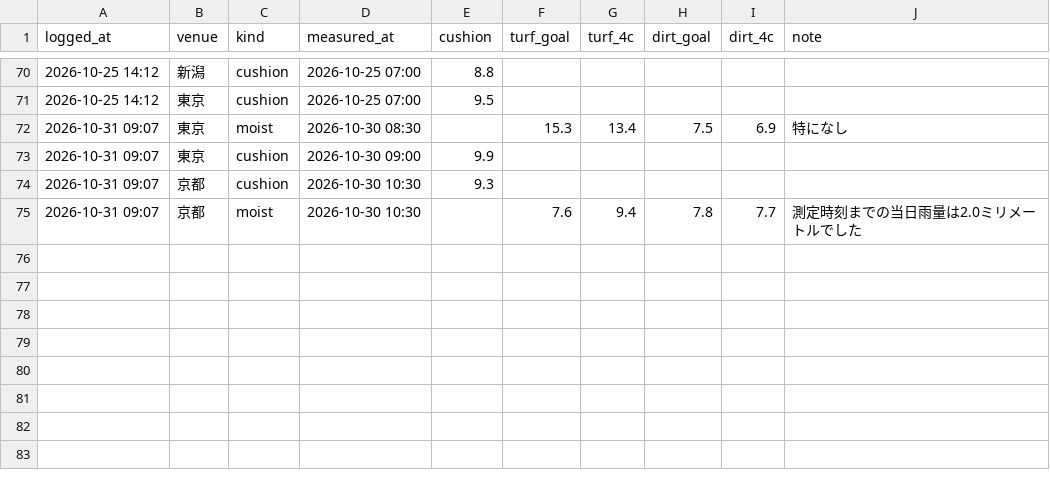
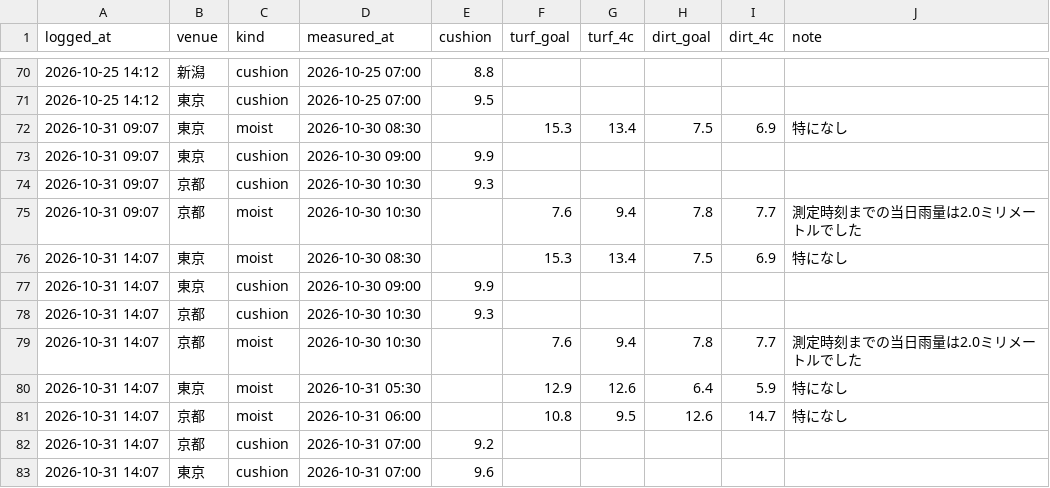
Before and after one commit to sajicosaji/keiba-prediction, a CSV file: data/jra_info/baba.csv, drawn as a sheet; only a part is shown, gaps mark what is left out; the diff names each change by its address in the sheet, - before the commit and + after, or states it on an @@ line.

```diff
--- a/data/jra_info/baba.csv
+++ b/data/jra_info/baba.csv
+row 76: 2026-10-31 14:07 | 東京 | moist | 2026-10-30 08:30 |  | 15.3 | 13.4 | 7.5 | 6.9 | 特になし
+row 77: 2026-10-31 14:07 | 東京 | cushion | 2026-10-30 09:00 | 9.9
+row 78: 2026-10-31 14:07 | 京都 | cushion | 2026-10-30 10:30 | 9.3
+row 79: 2026-10-31 14:07 | 京都 | moist | 2026-10-30 10:30 |  | 7.6 | 9.4 | 7.8 | 7.7 | 測定時刻までの当日雨量は2.0ミリメートルでした
+row 80: 2026-10-31 14:07 | 東京 | moist | 2026-10-31 05:30 |  | 12.9 | 12.6 | 6.4 | 5.9 | 特になし
+row 81: 2026-10-31 14:07 | 京都 | moist | 2026-10-31 06:00 |  | 10.8 | 9.5 | 12.6 | 14.7 | 特になし
+row 82: 2026-10-31 14:07 | 京都 | cushion | 2026-10-31 07:00 | 9.2
+row 83: 2026-10-31 14:07 | 東京 | cushion | 2026-10-31 07:00 | 9.6
```
Also changed, not shown: data/pred_log/2026-10.csv, data/race_info/oikiri_2026-10.csv, 6 other files.
